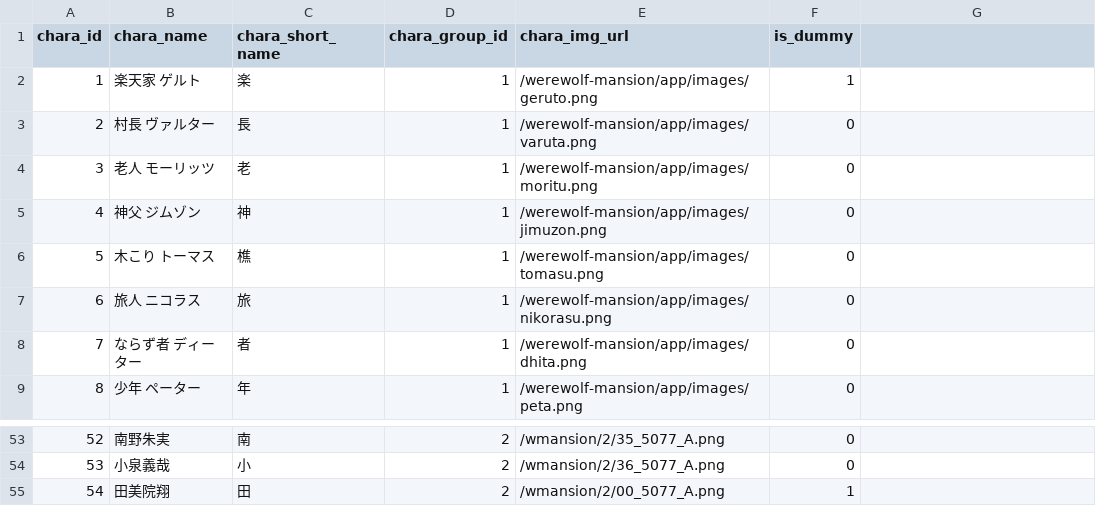
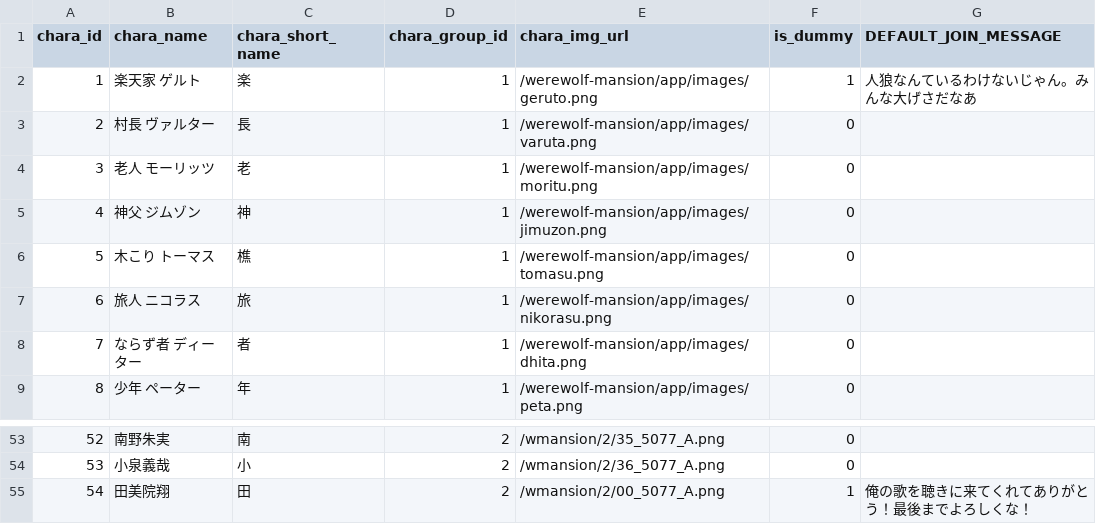
Before and after one commit to h-orito/wolf-mansion, a TSV file: dbflute_werewolf_mansiondb/playsql/data/production/tsv/UTF-8/02-CHARA.tsv, drawn as a sheet; only a part is shown, gaps mark what is left out; the diff names each change by its address in the sheet, - before the commit and + after, or states it on an @@ line.

```diff
--- a/dbflute_werewolf_mansiondb/playsql/data/production/tsv/UTF-8/02-CHARA.tsv
+++ b/dbflute_werewolf_mansiondb/playsql/data/production/tsv/UTF-8/02-CHARA.tsv
-G1: (empty)
+G1: DEFAULT_JOIN_MESSAGE
-G2 (DEFAULT_JOIN_MESSAGE): (empty)
+G2 (DEFAULT_JOIN_MESSAGE): 人狼なんているわけないじゃん。みんな大げさだなあ
-G55 (DEFAULT_JOIN_MESSAGE): (empty)
+G55 (DEFAULT_JOIN_MESSAGE): 俺の歌を聴きに来てくれてありがとう！最後までよろしくな！
```
Also changed, not shown: dbflute_werewolf_mansiondb/playsql/data/ut/tsv/UTF-8/02-CHARA.tsv, 25 other files.
